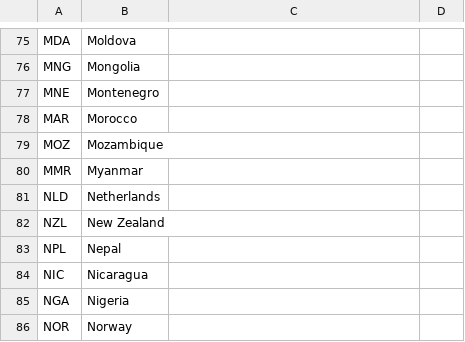
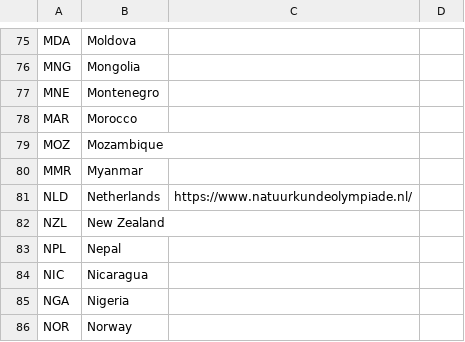
Before and after one commit to abeakkas/ipho-unofficial.org, a CSV file: search/countries.csv, drawn as a sheet; only a part is shown, gaps mark what is left out; the diff covers the shown part only.

```diff
--- a/search/countries.csv
+++ b/search/countries.csv
@@ -80,3 +80,3 @@ MOZ,Mozambique,,
 MMR,Myanmar,,
-NLD,Netherlands,,
+NLD,Netherlands,https://www.natuurkundeolympiade.nl/,
 NZL,New Zealand,,
```
Also changed, not shown: 8 edited cells elsewhere in this file, src/database/countries.csv, 11 other files.
